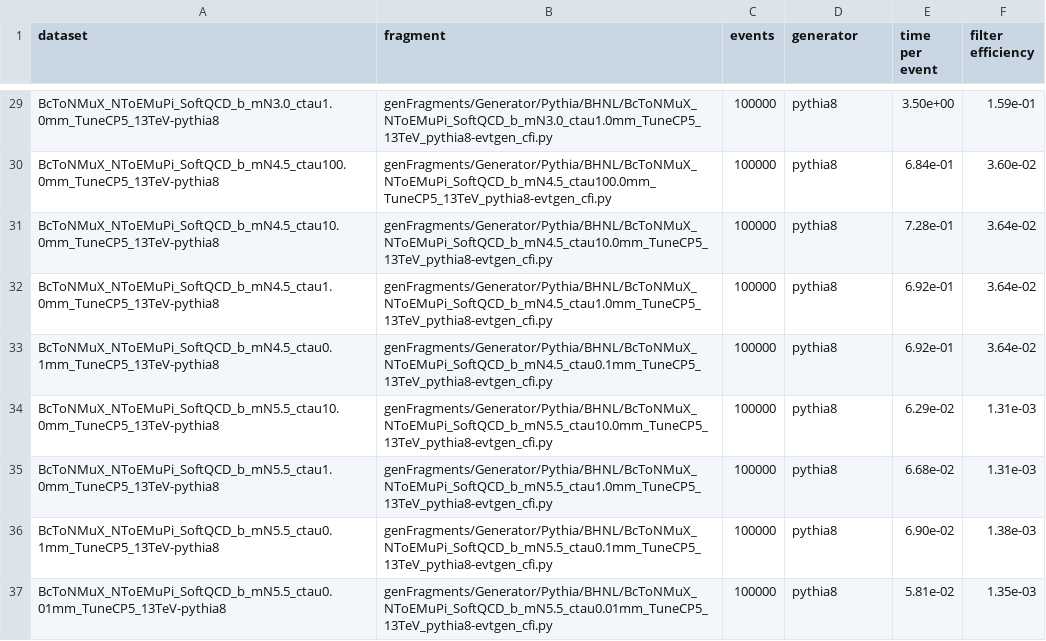
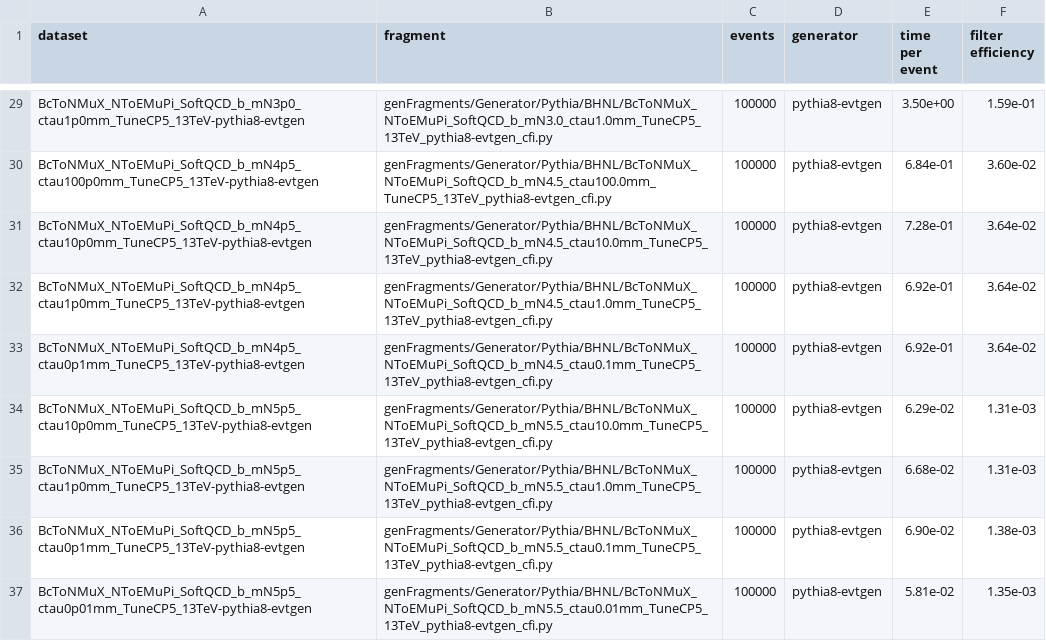
Before and after one commit to BParkHNLs/McRequest, a CSV file: efficiencies/request.csv, drawn as a sheet; only a part is shown, gaps mark what is left out; the diff covers the shown part only; the diff names each change by its address in the sheet, - before the commit and + after, or states it on an @@ line.

```diff
--- a/efficiencies/request.csv
+++ b/efficiencies/request.csv
-A29 (dataset): BcToNMuX_NToEMuPi_SoftQCD_b_mN3.0_ctau1.0mm_TuneCP5_13TeV-pythia8
+A29 (dataset): BcToNMuX_NToEMuPi_SoftQCD_b_mN3p0_ctau1p0mm_TuneCP5_13TeV-pythia8-evtgen
-D29:D37 (generator): pythia8
+D29:D37 (generator): pythia8-evtgen
-A30 (dataset): BcToNMuX_NToEMuPi_SoftQCD_b_mN4.5_ctau100.0mm_TuneCP5_13TeV-pythia8
+A30 (dataset): BcToNMuX_NToEMuPi_SoftQCD_b_mN4p5_ctau100p0mm_TuneCP5_13TeV-pythia8-evtgen
-A31 (dataset): BcToNMuX_NToEMuPi_SoftQCD_b_mN4.5_ctau10.0mm_TuneCP5_13TeV-pythia8
+A31 (dataset): BcToNMuX_NToEMuPi_SoftQCD_b_mN4p5_ctau10p0mm_TuneCP5_13TeV-pythia8-evtgen
-A32 (dataset): BcToNMuX_NToEMuPi_SoftQCD_b_mN4.5_ctau1.0mm_TuneCP5_13TeV-pythia8
+A32 (dataset): BcToNMuX_NToEMuPi_SoftQCD_b_mN4p5_ctau1p0mm_TuneCP5_13TeV-pythia8-evtgen
-A33 (dataset): BcToNMuX_NToEMuPi_SoftQCD_b_mN4.5_ctau0.1mm_TuneCP5_13TeV-pythia8
+A33 (dataset): BcToNMuX_NToEMuPi_SoftQCD_b_mN4p5_ctau0p1mm_TuneCP5_13TeV-pythia8-evtgen
-A34 (dataset): BcToNMuX_NToEMuPi_SoftQCD_b_mN5.5_ctau10.0mm_TuneCP5_13TeV-pythia8
+A34 (dataset): BcToNMuX_NToEMuPi_SoftQCD_b_mN5p5_ctau10p0mm_TuneCP5_13TeV-pythia8-evtgen
-A35 (dataset): BcToNMuX_NToEMuPi_SoftQCD_b_mN5.5_ctau1.0mm_TuneCP5_13TeV-pythia8
+A35 (dataset): BcToNMuX_NToEMuPi_SoftQCD_b_mN5p5_ctau1p0mm_TuneCP5_13TeV-pythia8-evtgen
-A36 (dataset): BcToNMuX_NToEMuPi_SoftQCD_b_mN5.5_ctau0.1mm_TuneCP5_13TeV-pythia8
+A36 (dataset): BcToNMuX_NToEMuPi_SoftQCD_b_mN5p5_ctau0p1mm_TuneCP5_13TeV-pythia8-evtgen
-A37 (dataset): BcToNMuX_NToEMuPi_SoftQCD_b_mN5.5_ctau0.01mm_TuneCP5_13TeV-pythia8
+A37 (dataset): BcToNMuX_NToEMuPi_SoftQCD_b_mN5p5_ctau0p01mm_TuneCP5_13TeV-pythia8-evtgen
```
Also changed, not shown: 54 edited cells elsewhere in this file.
